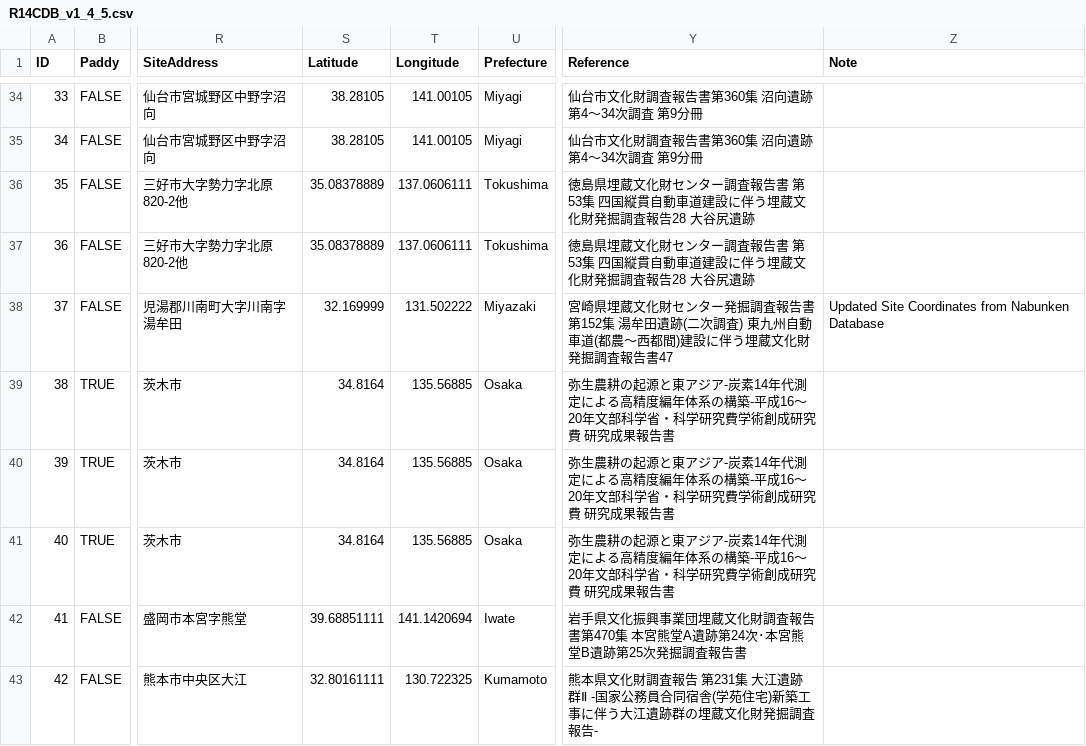
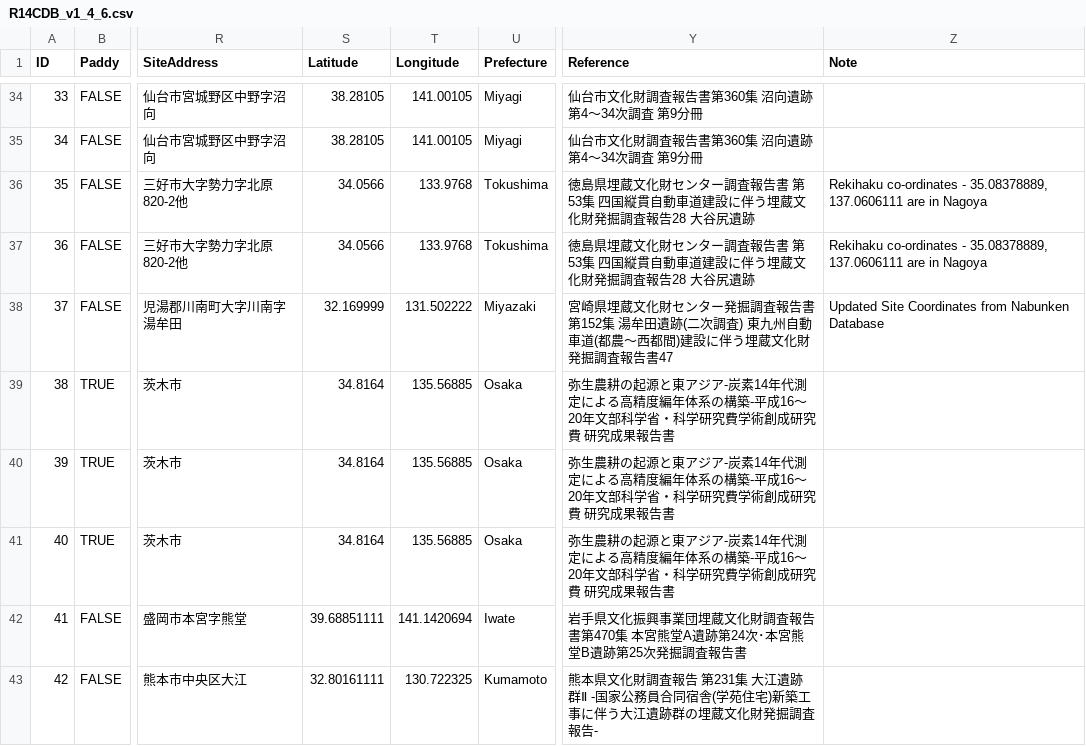
Before and after one commit to ercrema/yayoi_rice_dispersal, a CSV file: data/R14CDB_v1_4_6.csv (was data/R14CDB_v1_4_5.csv), drawn as a sheet; only a part is shown, gaps mark what is left out; the diff names each change by its address in the sheet, - before the commit and + after, or states it on an @@ line.

Commit message:
Updated to Rice DB version 1.4.6

```diff
--- a/data/R14CDB_v1_4_5.csv
+++ b/data/R14CDB_v1_4_6.csv
-S36:S37 (Latitude): 35.08378889
+S36:S37 (Latitude): 34.0566
-T36:T37 (Longitude): 137.0606111
+T36:T37 (Longitude): 133.9768
-Z36:Z37 (Note): (empty)
+Z36:Z37 (Note): Rekihaku co-ordinates - 35.08378889, 137.0606111 are in Nagoya
```
